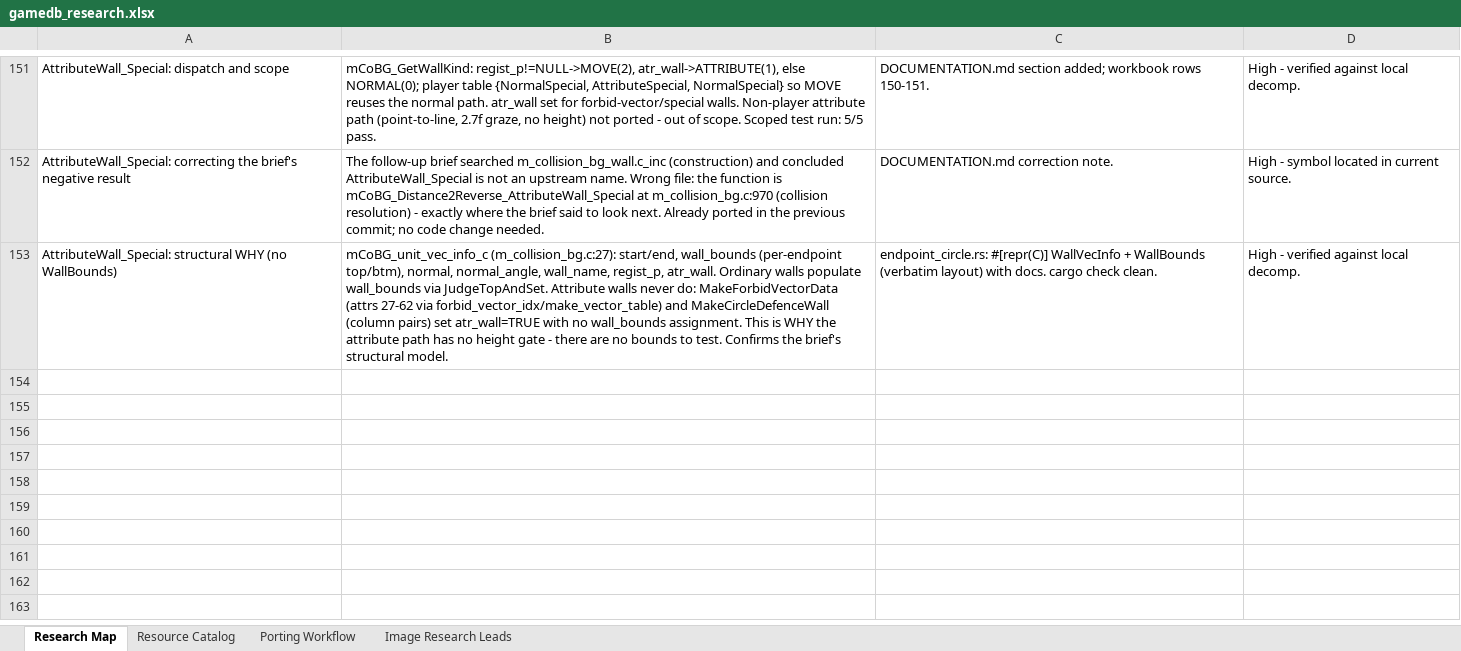
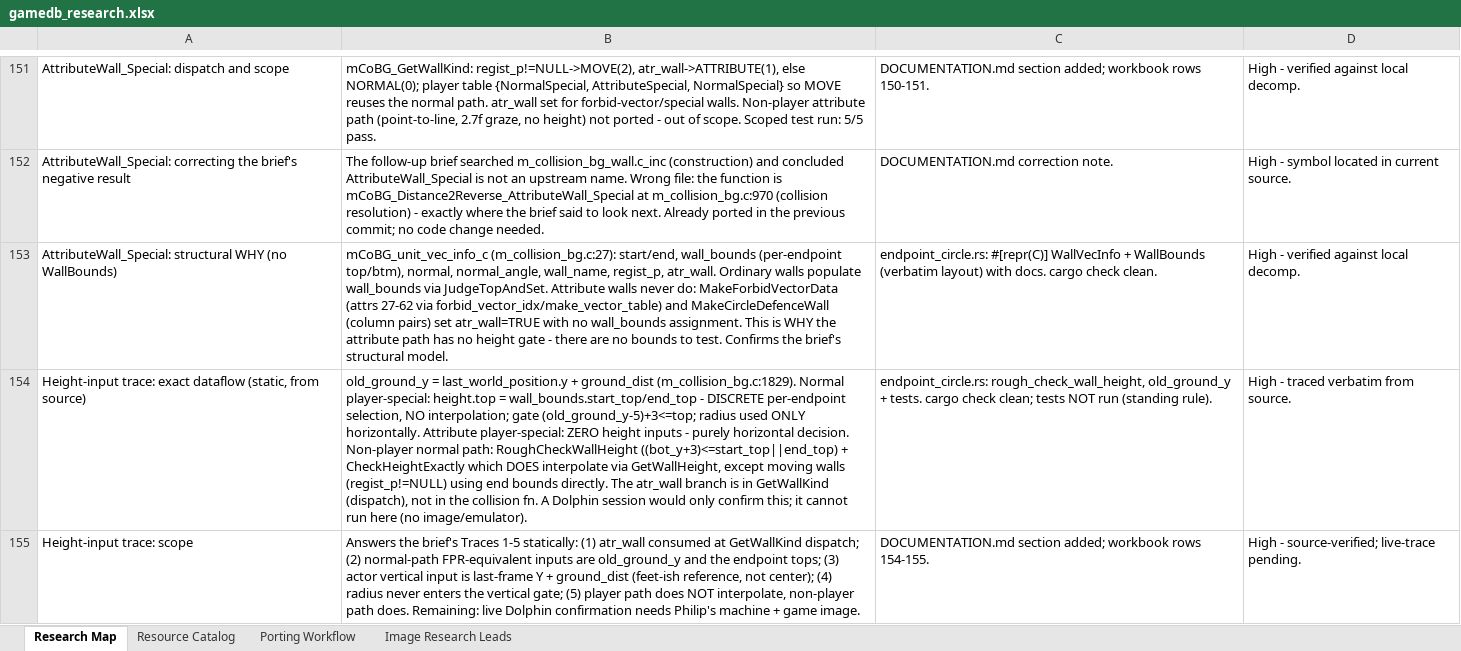
Before and after one commit to himan1372/rustimal-crossing, an Excel workbook: gamedb_research.xlsx, sheet Research Map, drawn as a sheet; only a part is shown, gaps mark what is left out; values as stored, in another font and other column widths than the file's, no borders; the diff names each change by its address in the sheet, - before the commit and + after, or states it on an @@ line.

Commit message:
Height-input static trace (endpoint_circle.rs)
- The brief's Dolphin trace can't run here; the source gives the
  exact dataflow instead: old_ground_y source, discrete endpoint
  selection in the player path (no interpolation), zero height
  inputs in the attribute path, interpolation only in the
  non-player path, radius never in the vertical gate.
- New kernels: rough_check_wall_height, old_ground_y + tests.
- Docs: DOCUMENTATION.md; workbook rows 154-155.
- cargo check --lib clean. Tests not run.

```diff
--- a/gamedb_research.xlsx (sheet Research Map)
+++ b/gamedb_research.xlsx (sheet Research Map)
+row 154: Height-input trace: exact dataflow (static, from source) | old_ground_y = last_world_position.y + ground_dist (m_collision_bg.c:1829). Normal player-special: height.top = wall_bounds.start_top/end_top - DISCRETE per-endpoint selection, NO interpolation; gate (old_ground_y-5)+3<=top; radius used ONLY horizontally. Attribute player-special: ZERO height inputs - purely horizontal decision. Non-player normal path: RoughCheckWallHeight ((bot_y+3)<=start_top||end_top) + CheckHeightExactly which DOES interpolate via GetWallHeight, except moving walls (regist_p!=NULL) using end bounds directly. The atr_wall branch is in GetWallKind (dispatch), not in the collision fn. A Dolphin session would only confirm this; it cannot run here (no image/emulator). | endpoint_circle.rs: rough_check_wall_height, old_ground_y + tests. cargo check clean; tests NOT run (standing rule). | High - traced verbatim from source.
+row 155: Height-input trace: scope | Answers the brief's Traces 1-5 statically: (1) atr_wall consumed at GetWallKind dispatch; (2) normal-path FPR-equivalent inputs are old_ground_y and the endpoint tops; (3) actor vertical input is last-frame Y + ground_dist (feet-ish reference, not center); (4) radius never enters the vertical gate; (5) player path does NOT interpolate, non-player path does. Remaining: live Dolphin confirmation needs Philip's machine + game image. | DOCUMENTATION.md section added; workbook rows 154-155. | High - source-verified; live-trace pending.
```
Also changed, not shown: 2 other files.
